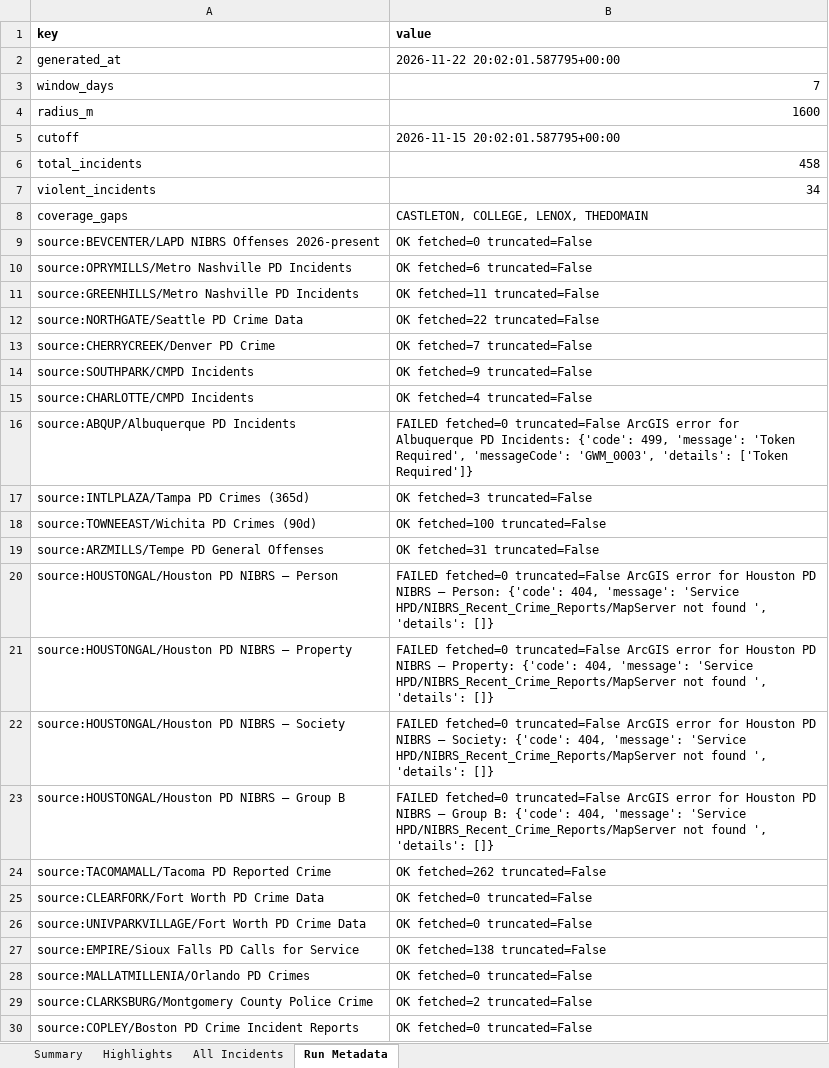
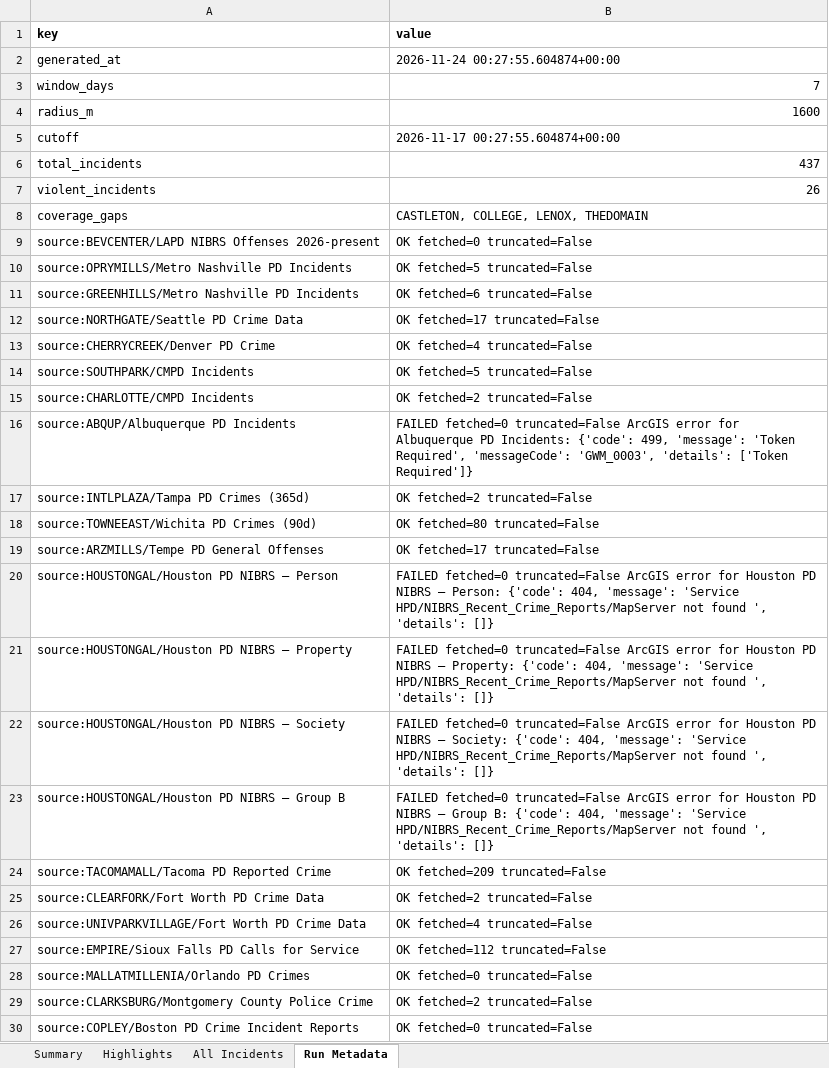
Before and after one commit to lordnader2002-sudo/Blotter_Reports, an Excel workbook: reports/latest/blotter_report.xlsx, sheet Run Metadata, drawn as a sheet; only a part is shown; values as stored, in another font and other column widths than the file's, no borders; the diff covers the shown part only; the diff names each change by its address in the sheet, - before the commit and + after, or states it on an @@ line.

```diff
--- a/reports/latest/blotter_report.xlsx (sheet Run Metadata)
+++ b/reports/latest/blotter_report.xlsx (sheet Run Metadata)
-B2 (value): 2026-11-22 20:02:01.587795+00:00
+B2 (value): 2026-11-24 00:27:55.604874+00:00
-B5 (value): 2026-11-15 20:02:01.587795+00:00
+B5 (value): 2026-11-17 00:27:55.604874+00:00
-B6 (value): 458
+B6 (value): 437
-B7 (value): 34
+B7 (value): 26
-B10 (value): OK fetched=6 truncated=False
+B10 (value): OK fetched=5 truncated=False
-B11 (value): OK fetched=11 truncated=False
+B11 (value): OK fetched=6 truncated=False
-B12 (value): OK fetched=22 truncated=False
+B12 (value): OK fetched=17 truncated=False
-B13 (value): OK fetched=7 truncated=False
+B13 (value): OK fetched=4 truncated=False
-B14 (value): OK fetched=9 truncated=False
+B14 (value): OK fetched=5 truncated=False
-B15 (value): OK fetched=4 truncated=False
+B15 (value): OK fetched=2 truncated=False
-B17 (value): OK fetched=3 truncated=False
+B17 (value): OK fetched=2 truncated=False
-B18 (value): OK fetched=100 truncated=False
+B18 (value): OK fetched=80 truncated=False
-B19 (value): OK fetched=31 truncated=False
+B19 (value): OK fetched=17 truncated=False
-B24 (value): OK fetched=262 truncated=False
+B24 (value): OK fetched=209 truncated=False
-B25 (value): OK fetched=0 truncated=False
+B25 (value): OK fetched=2 truncated=False
-B26 (value): OK fetched=0 truncated=False
+B26 (value): OK fetched=4 truncated=False
-B27 (value): OK fetched=138 truncated=False
+B27 (value): OK fetched=112 truncated=False
```
Also changed, not shown: 9 edited cells elsewhere in this sheet, sheet All Incidents, sheet Highlights, sheet Summary, 7 other files.
